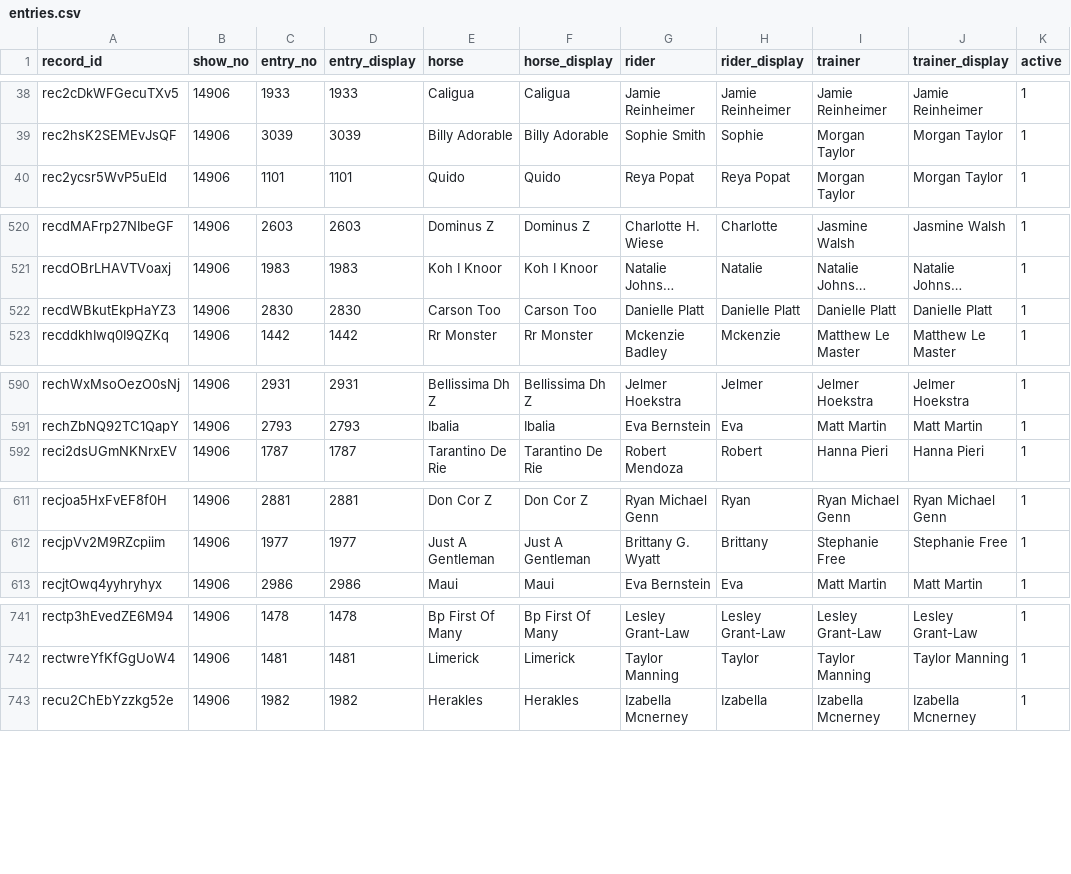
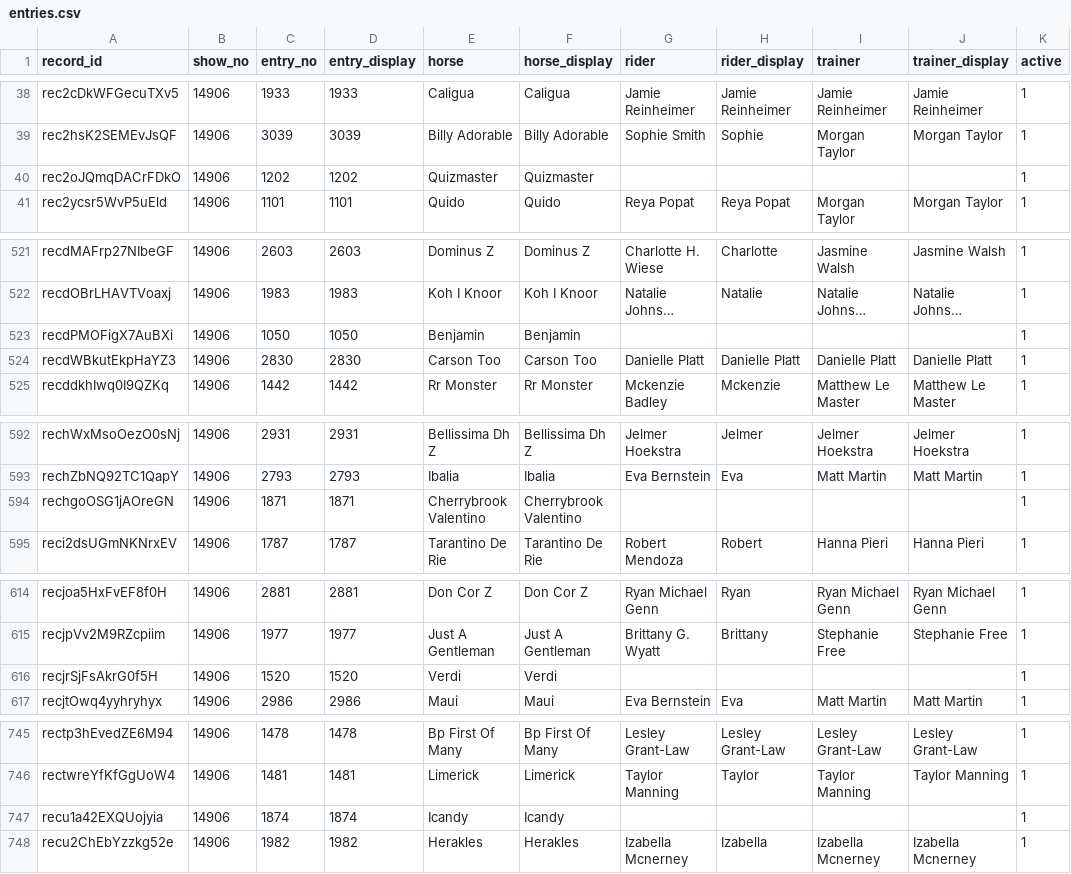
Before and after one commit to sportdogfood/ringstatus, a CSV file: docs/horseshowing/helpers/14906/entries.csv, drawn as a sheet; only a part is shown, gaps mark what is left out; long unchanged cells end in …; the diff names each change by its address in the sheet, - before the commit and + after, or states it on an @@ line.

```diff
--- a/docs/horseshowing/helpers/14906/entries.csv
+++ b/docs/horseshowing/helpers/14906/entries.csv
+row 40: rec2oJQmqDACrFDkO | 14906 | 1202 | 1202 | Quizmaster | Quizmaster |  |  |  |  | 1
+row 523: recdPMOFigX7AuBXi | 14906 | 1050 | 1050 | Benjamin | Benjamin |  |  |  |  | 1
+row 594: rechgoOSG1jAOreGN | 14906 | 1871 | 1871 | Cherrybrook Valentino | Cherrybrook Valentino |  |  |  |  | 1
+row 616: recjrSjFsAkrG0f5H | 14906 | 1520 | 1520 | Verdi | Verdi |  |  |  |  | 1
+row 747: recu1a42EXQUojyia | 14906 | 1874 | 1874 | Icandy | Icandy |  |  |  |  | 1
```
Also changed, not shown: 15 other files.
